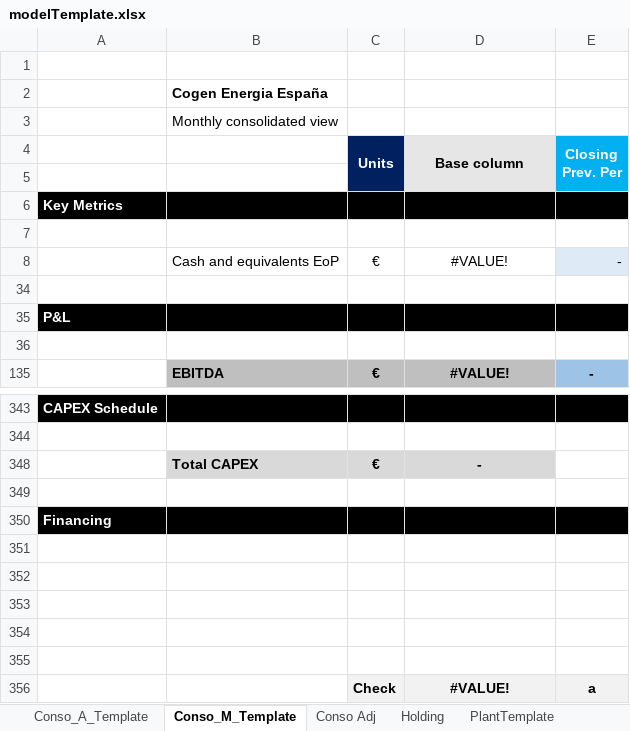
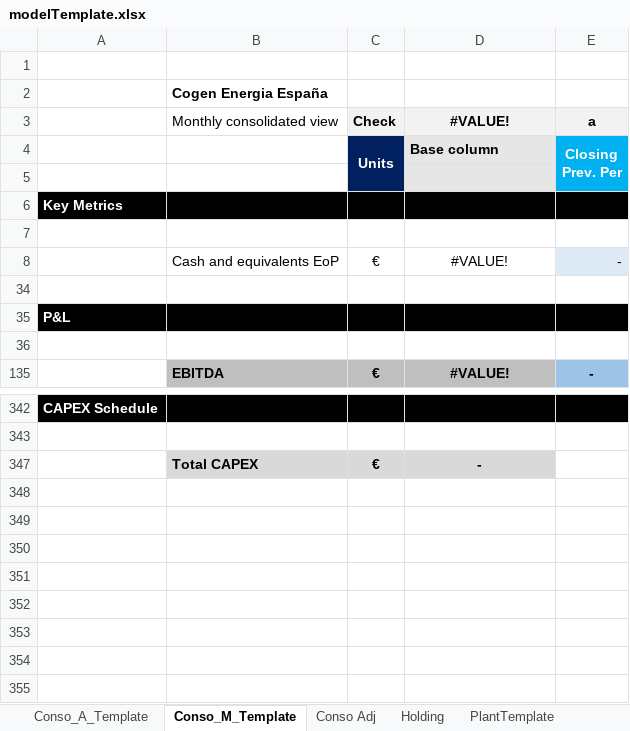
Before and after one commit to dpalumbo1510/financial-model, an Excel workbook: templates/modelTemplate.xlsx, sheet Conso_M_Template, drawn as a sheet; only a part is shown, gaps mark what is left out; values as stored, in another font and other column widths than the file's, no borders; charts and pictures and conditional formats not drawn; removed rows and columns are numbered as before the commit, all else as after; the diff names each change by its address in the sheet, - before the commit and + after, or states it on an @@ line.

```diff
--- a/templates/modelTemplate.xlsx (sheet Conso_M_Template)
+++ b/templates/modelTemplate.xlsx (sheet Conso_M_Template)
-row 3:  | Monthly consolidated view
+row 3:  | Monthly consolidated view | Check | #VALUE! | a
-D4 alignment: center
+D4 alignment: left
-D4:D5 merged
-row 349: (empty)
-row 350: Financing
-row 351: (empty)
-row 352: (empty)
-row 353: (empty)
-row 354: (empty)
-row 355: (empty)
-row 356:  |  | Check | #VALUE! | a
```
Also changed, not shown: sheet Conso_A_Template, sheet PlantTemplate, sheet Conso Adj, sheet Holding, formulas that keep their value, hidden cells, charts or pictures, 3 other files.
